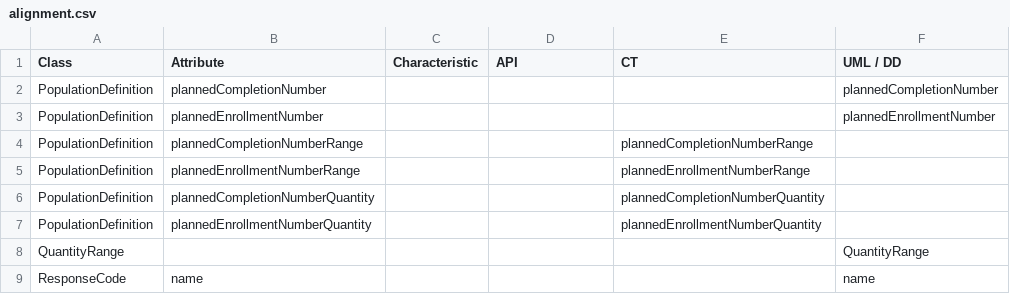
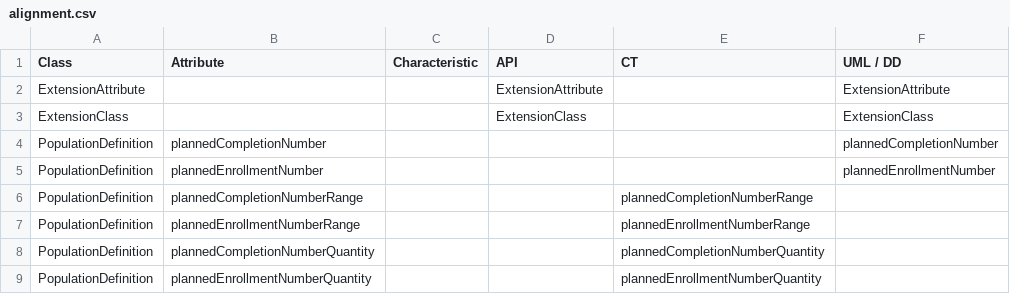
Before and after one commit to cdisc-org/DDF-RA, a CSV file: Deliverables/UML/alignment.csv, drawn as a sheet; only a part is shown; the shorter side is filled out with more unchanged rows.

```diff
--- a/Deliverables/UML/alignment.csv
+++ b/Deliverables/UML/alignment.csv
@@ -1,2 +1,4 @@
 Class,Attribute,Characteristic,API,CT,UML / DD
+ExtensionAttribute,,,ExtensionAttribute,,ExtensionAttribute
+ExtensionClass,,,ExtensionClass,,ExtensionClass
 PopulationDefinition,plannedCompletionNumber,,,,plannedCompletionNumber
```
Also changed, not shown: Deliverables/CT/CT_DELTA_3-11-1_3-13-0.csv, Deliverables/UML/UML_DELTA_3-11-1_3-13-0.csv, 2 other files.
